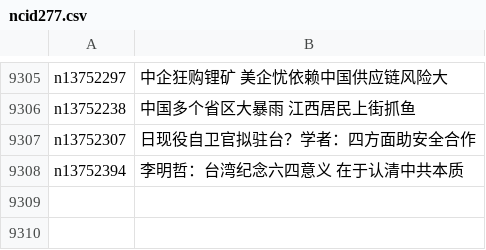
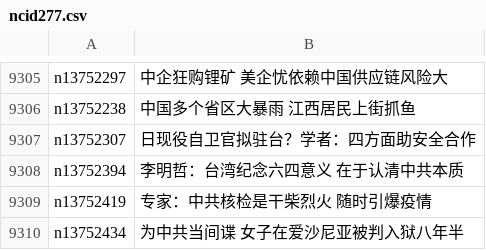
Before and after one commit to easy2view/epoch-news, a CSV file: indexes/ncid277.csv, drawn as a sheet; only a part is shown, gaps mark what is left out.

```diff
--- a/indexes/ncid277.csv
+++ b/indexes/ncid277.csv
@@ -9308 +9308,3 @@ n13752307,日现役自卫官拟驻台？学者：四方面助安全合作
 n13752394,李明哲：台湾纪念六四意义 在于认清中共本质
+n13752419,专家：中共核检是干柴烈火 随时引爆疫情
+n13752434,为中共当间谍 女子在爱沙尼亚被判入狱八年半
```
Also changed, not shown: indexes/ncid1078159.csv, indexes/ncid1078160.csv, 29 other files.
